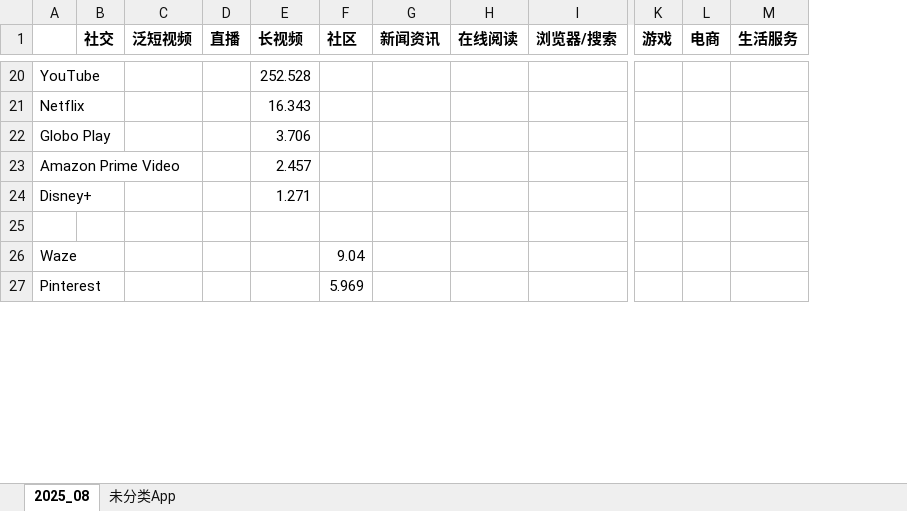
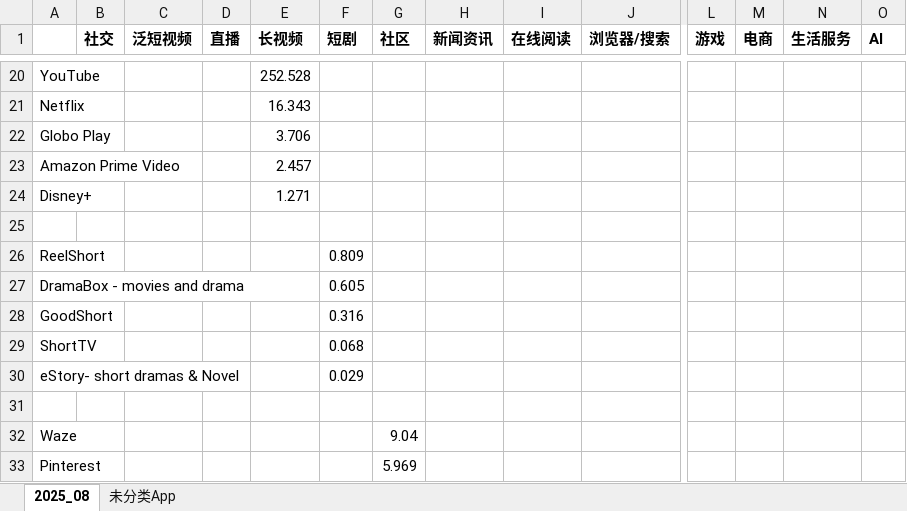
Before and after one commit to huangxindi2002-cmyk/data-auto, an Excel workbook: docs/data/巴西数据底稿_2025-08.xlsx, sheet 2025_08, drawn as a sheet; only a part is shown, gaps mark what is left out; values as stored, in another font and other column widths than the file's, no borders; rows hold the shown columns only; the diff covers the shown part only; the diff names each change by its address in the sheet, - before the commit and + after, or states it on an @@ line.

```diff
--- a/docs/data/巴西数据底稿_2025-08.xlsx (sheet 2025_08)
+++ b/docs/data/巴西数据底稿_2025-08.xlsx (sheet 2025_08)
+column F (短剧), empty
+column O (AI), empty
+row 25: (empty)
+row 26: ReelShort |  |  |  |  | 0.809
+row 27: DramaBox - movies and drama |  |  |  |  | 0.605
+row 28: GoodShort |  |  |  |  | 0.316
+row 29: ShortTV |  |  |  |  | 0.068
+row 30: eStory- short dramas & Novel |  |  |  |  | 0.029
```
Also changed, not shown: 6 added rows and 10 edited cells elsewhere in this sheet, sheet 未分类App, 1 other file.
